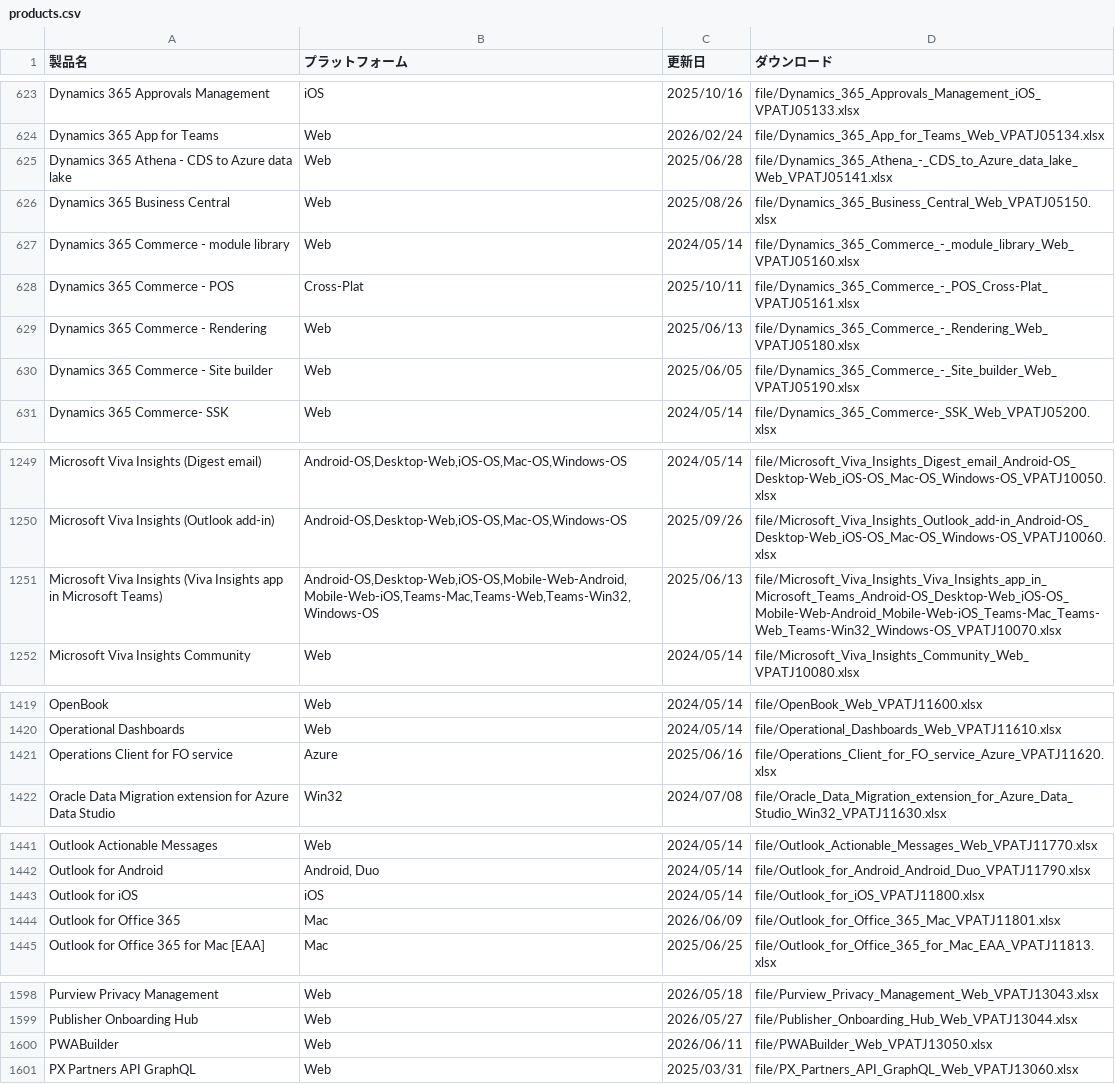
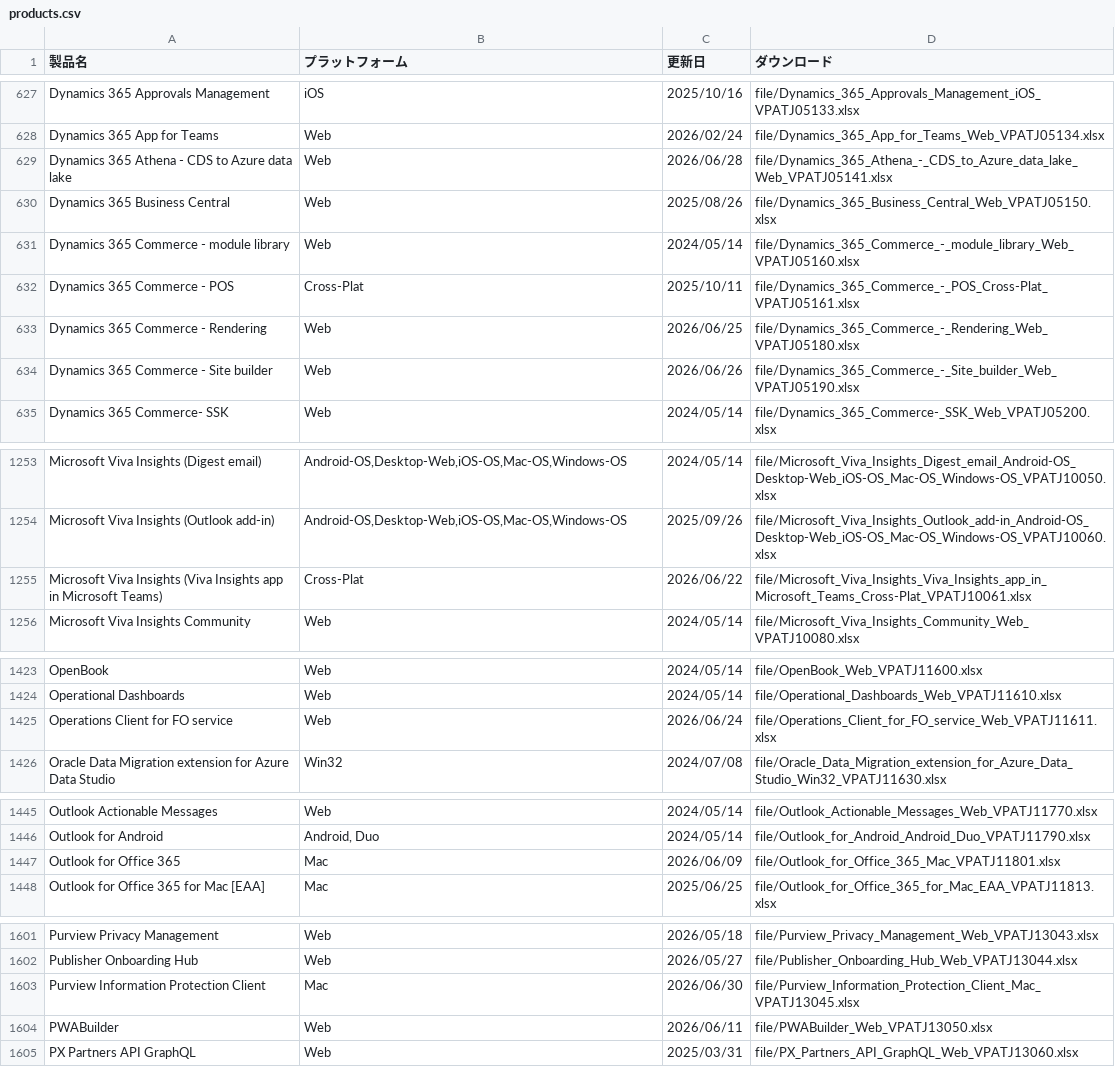
Before and after one commit to jpable/vpatj, a CSV file: products.csv, drawn as a sheet; only a part is shown, gaps mark what is left out; the diff covers the shown part only.

```diff
--- a/products.csv
+++ b/products.csv
@@ -624,3 +628,3 @@ Dynamics 365 Approvals Management,iOS,2025/10/16,"file/Dynamics_365_Approvals_Ma
 Dynamics 365 App for Teams,Web,2026/02/24,"file/Dynamics_365_App_for_Teams_Web_VPATJ05134.xlsx"
-Dynamics 365 Athena - CDS to Azure data lake,Web,2025/06/28,"file/Dynamics_365_Athena_-_CDS_to_Azure_data_lake_Web_VPATJ05141.xlsx"
+Dynamics 365 Athena - CDS to Azure data lake,Web,2026/06/28,"file/Dynamics_365_Athena_-_CDS_to_Azure_data_lake_Web_VPATJ05141.xlsx"
 Dynamics 365 Business Central,Web,2025/08/26,"file/Dynamics_365_Business_Central_Web_VPATJ05150.xlsx"
@@ -628,4 +632,4 @@ Dynamics 365 Commerce - module library,Web,2024/05/14,"file/Dynamics_365_Commerc
 Dynamics 365 Commerce - POS,Cross-Plat,2025/10/11,"file/Dynamics_365_Commerce_-_POS_Cross-Plat_VPATJ05161.xlsx"
-Dynamics 365 Commerce - Rendering,Web,2025/06/13,"file/Dynamics_365_Commerce_-_Rendering_Web_VPATJ05180.xlsx"
-Dynamics 365 Commerce - Site builder,Web,2025/06/05,"file/Dynamics_365_Commerce_-_Site_builder_Web_VPATJ05190.xlsx"
+Dynamics 365 Commerce - Rendering,Web,2026/06/25,"file/Dynamics_365_Commerce_-_Rendering_Web_VPATJ05180.xlsx"
+Dynamics 365 Commerce - Site builder,Web,2026/06/26,"file/Dynamics_365_Commerce_-_Site_builder_Web_VPATJ05190.xlsx"
 Dynamics 365 Commerce- SSK,Web,2024/05/14,"file/Dynamics_365_Commerce-_SSK_Web_VPATJ05200.xlsx"
@@ -1250,3 +1254,3 @@ Microsoft Viva Insights (Digest email),"Android-OS,Desktop-Web,iOS-OS,Mac-OS,Win
 Microsoft Viva Insights (Outlook add-in),"Android-OS,Desktop-Web,iOS-OS,Mac-OS,Windows-OS",2025/09/26,"file/Microsoft_Viva_Insights_Outlook_add-in_Android-OS_Desktop-Web_iOS-OS_Mac-OS_Windows-OS_VPATJ10060.xlsx"
-Microsoft Viva Insights (Viva Insights app in Microsoft Teams),"Android-OS,Desktop-Web,iOS-OS,Mobile-Web-Android,Mobile-Web-iOS,Teams-Mac,Teams-Web,Teams-Win32,Windows-OS",2025/06/13,"file/Microsoft_Viva_Insights_Viva_Insights_app_in_Microsoft_Teams_Android-OS_Desktop-Web_iOS-OS_Mobile-Web-Android_Mobile-Web-iOS_Teams-Mac_Teams-Web_Teams-Win32_Windows-OS_VPATJ10070.xlsx"
+Microsoft Viva Insights (Viva Insights app in Microsoft Teams),Cross-Plat,2026/06/22,"file/Microsoft_Viva_Insights_Viva_Insights_app_in_Microsoft_Teams_Cross-Plat_VPATJ10061.xlsx"
 Microsoft Viva Insights Community,Web,2024/05/14,"file/Microsoft_Viva_Insights_Community_Web_VPATJ10080.xlsx"
@@ -1420,3 +1424,3 @@ OpenBook,Web,2024/05/14,"file/OpenBook_Web_VPATJ11600.xlsx"
 Operational Dashboards,Web,2024/05/14,"file/Operational_Dashboards_Web_VPATJ11610.xlsx"
-Operations Client for FO service,Azure,2025/06/16,"file/Operations_Client_for_FO_service_Azure_VPATJ11620.xlsx"
+Operations Client for FO service,Web,2026/06/24,"file/Operations_Client_for_FO_service_Web_VPATJ11611.xlsx"
 Oracle Data Migration extension for Azure Data Studio,Win32,2024/07/08,"file/Oracle_Data_Migration_extension_for_Azure_Data_Studio_Win32_VPATJ11630.xlsx"
@@ -1442,3 +1446,2 @@ Outlook Actionable Messages,Web,2024/05/14,"file/Outlook_Actionable_Messages_Web
 Outlook for Android,"Android, Duo",2024/05/14,"file/Outlook_for_Android_Android_Duo_VPATJ11790.xlsx"
-Outlook for iOS,iOS,2024/05/14,"file/Outlook_for_iOS_VPATJ11800.xlsx"
 Outlook for Office 365,Mac,2026/06/09,"file/Outlook_for_Office_365_Mac_VPATJ11801.xlsx"
@@ -1599,2 +1602,3 @@ Purview Privacy Management,Web,2026/05/18,"file/Purview_Privacy_Management_Web_V
 Publisher Onboarding Hub,Web,2026/05/27,"file/Publisher_Onboarding_Hub_Web_VPATJ13044.xlsx"
+Purview Information Protection Client,Mac,2026/06/30,"file/Purview_Information_Protection_Client_Mac_VPATJ13045.xlsx"
 PWABuilder,Web,2026/06/11,"file/PWABuilder_Web_VPATJ13050.xlsx"
```
Also changed, not shown: 8 added rows, 1 removed row and 38 edited cells elsewhere in this file.
